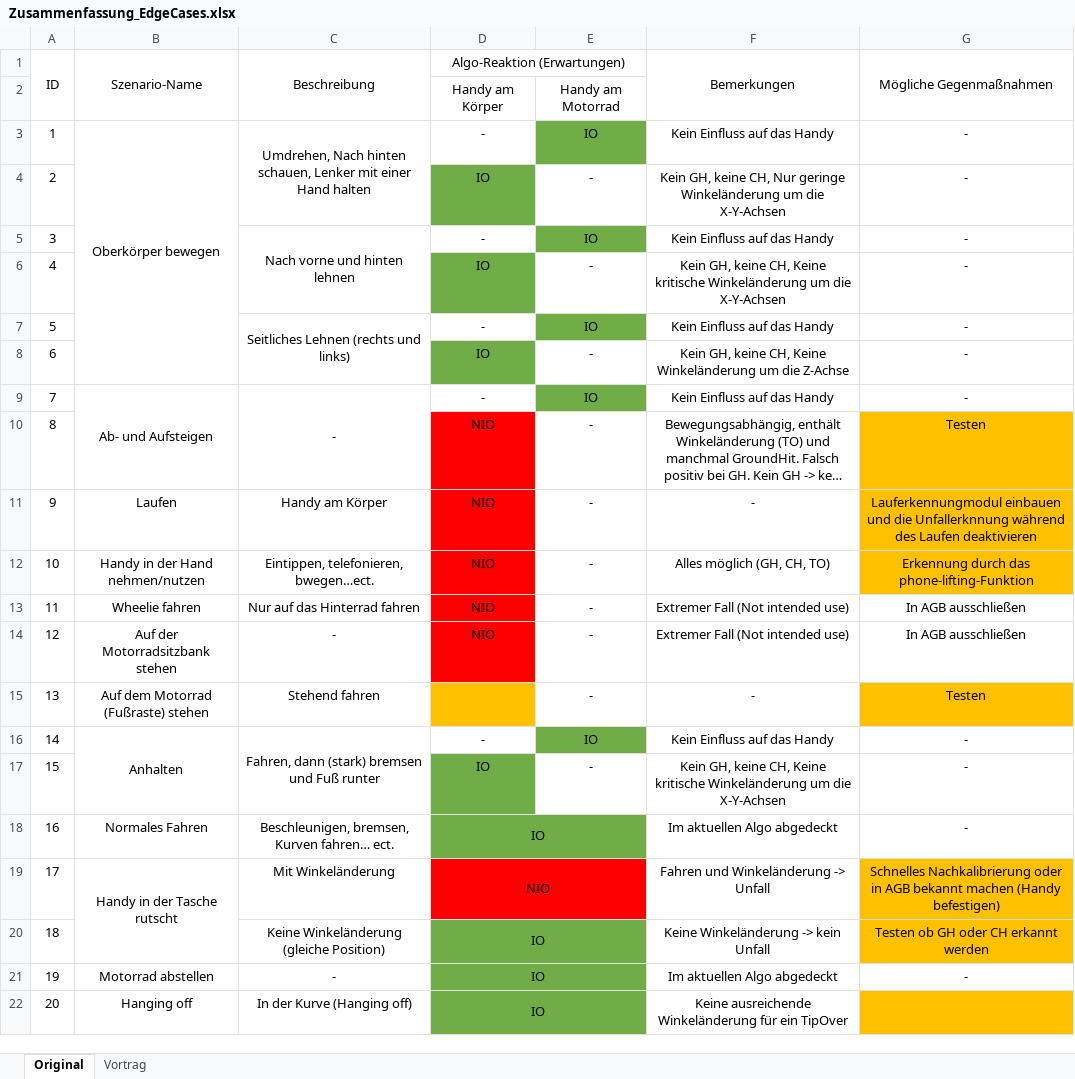
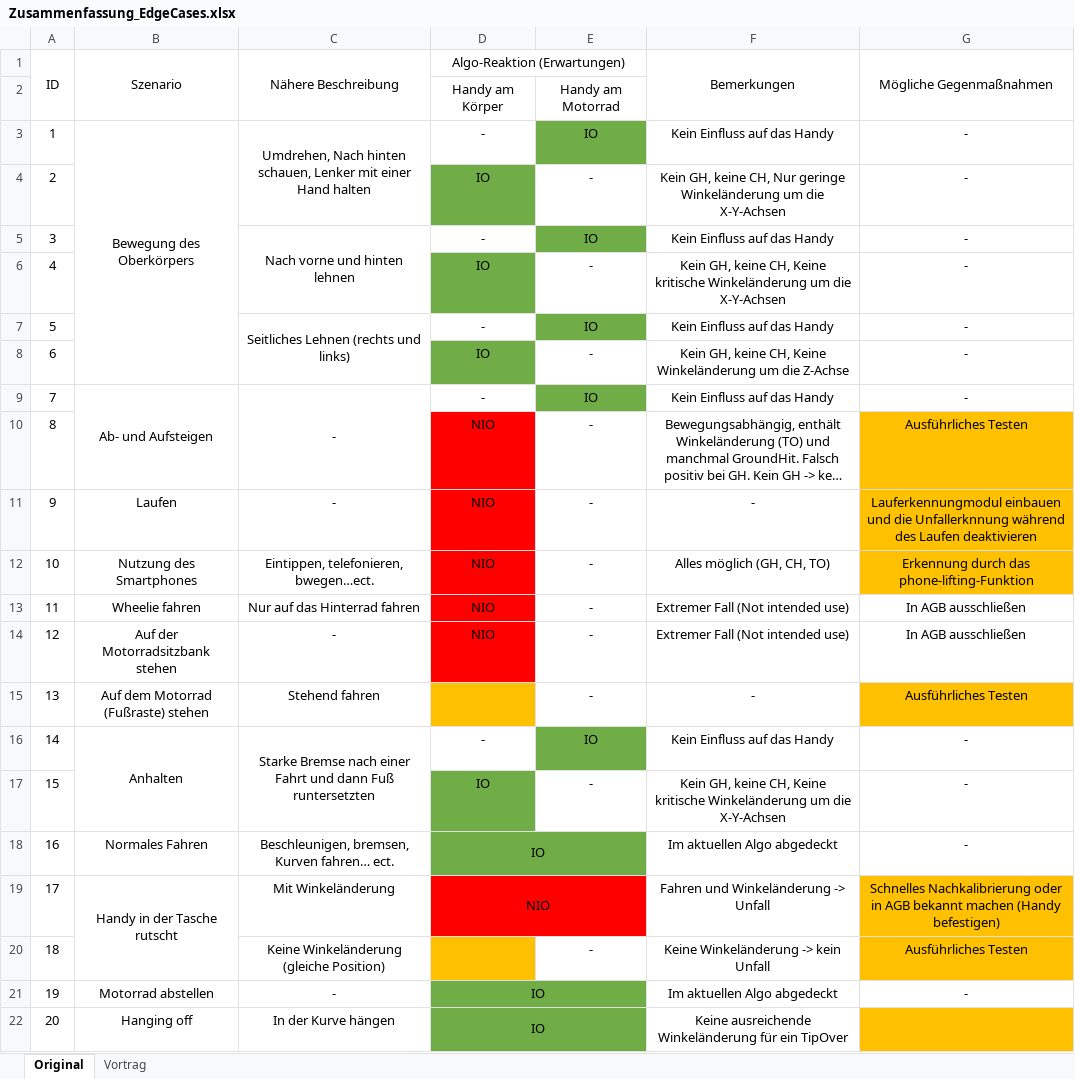
Before and after one commit to OaysDarwish/MasterArbeit, an Excel workbook: Doku/Zusammenfassung_EdgeCases.xlsx, sheet Original, drawn as a sheet; long unchanged cells end in …; values as stored, in another font and other column widths than the file's, no borders; the diff names each change by its address in the sheet, - before the commit and + after, or states it on an @@ line.

```diff
--- a/Doku/Zusammenfassung_EdgeCases.xlsx (sheet Original)
+++ b/Doku/Zusammenfassung_EdgeCases.xlsx (sheet Original)
-B1: Szenario-Name
+B1: Szenario
-C1: Beschreibung
+C1: Nähere Beschreibung
-B3 (Szenario): Oberkörper bewegen
+B3 (Szenario): Bewegung des Oberkörpers
-G10 (Mögliche Gegenmaßnahmen): Testen
+G10 (Mögliche Gegenmaßnahmen): Ausführliches Testen
-C11 (Nähere Beschreibung): Handy am Körper
+C11 (Nähere Beschreibung): -
-B12 (Szenario): Handy in der Hand nehmen/nutzen
+B12 (Szenario): Nutzung des Smartphones
-G15 (Mögliche Gegenmaßnahmen): Testen
+G15 (Mögliche Gegenmaßnahmen): Ausführliches Testen
-C16 (Nähere Beschreibung): Fahren, dann (stark) bremsen und Fuß runter
+C16 (Nähere Beschreibung): Starke Bremse nach einer Fahrt und dann Fuß runtersetzten
-D20 (Algo-Reaktion (Erwartungen)): IO
+D20 (Algo-Reaktion (Erwartungen)): (empty)
-D20 fill: #70AD47
+D20 fill: #FFC000
-D20:E20 merged
-E20: (empty)
+E20: -
-E20 fill: #70AD47
+E20 fill: none
-G20 (Mögliche Gegenmaßnahmen): Testen ob GH oder CH erkannt werden
+G20 (Mögliche Gegenmaßnahmen): Ausführliches Testen
-C22 (Nähere Beschreibung): In der Kurve (Hanging off)
+C22 (Nähere Beschreibung): In der Kurve hängen
```
Also changed, not shown: sheet Vortrag, 5 other files.
